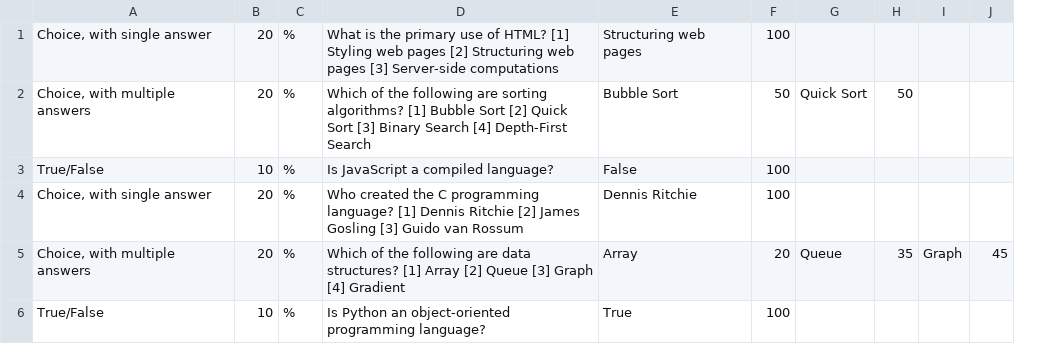
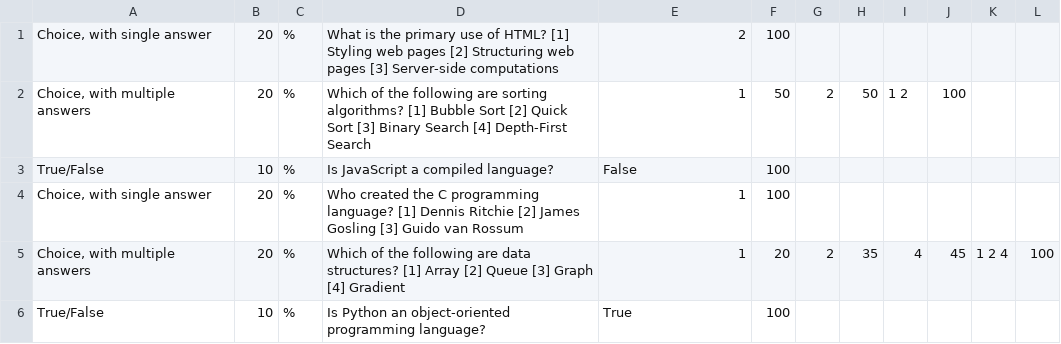
Before and after one commit to PureNimble/ISEP-LAPR4, a CSV file: jobs4u.ANTLR/src/main/resources/input/InterviewCSV.csv, drawn as a sheet; removed rows and columns are numbered as before the commit, all else as after; the diff names each change by its address in the sheet, - before the commit and + after, or states it on an @@ line.

Commit message:
ref #153 Updated ANTLR Grammar
- Updated Interview and Requirements grammar
- Updated Csv, Json and Xml grammar
- Updated Listeners, Visitors, Lexers and Parsers

Co-authored-by: Vasco Sousa <vscosousa@users.noreply.github.com>

```diff
--- a/jobs4u.ANTLR/src/main/resources/input/InterviewCSV.csv
+++ b/jobs4u.ANTLR/src/main/resources/input/InterviewCSV.csv
-column G, rows 2-5: Quick Sort |  |  | Queue
+column G, rows 2-5: 2 |  |  | 2
-column I, row 5: Graph
+column I, rows 2-5: 1 2 |  |  | 4
+column K, row 5: 1 2 4
+column L, row 5: 100
-E1: Structuring web pages
+E1: 2
-E2: Bubble Sort
+E2: 1
-J2: (empty)
+J2: 100
-E4: Dennis Ritchie
+E4: 1
-E5: Array
+E5: 1
```
Also changed, not shown: 39 other files.
